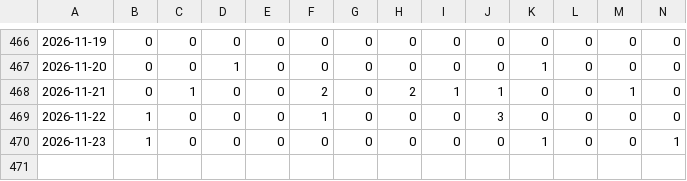
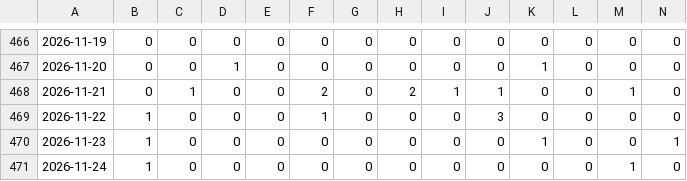
Before and after one commit to phuc341986/vietnam-lottery, a CSV file: data/xsmb-sparse.csv, drawn as a sheet; only a part is shown, gaps mark what is left out; rows hold the shown columns only; the diff names each change by its address in the sheet, - before the commit and + after, or states it on an @@ line.

```diff
--- a/data/xsmb-sparse.csv
+++ b/data/xsmb-sparse.csv
+row 471: 2026-11-24 | 1 | 0 | 0 | 0 | 0 | 0 | 0 | 0 | 0 | 0 | 0 | 1 | 0
```
Also changed, not shown: data/xsmb-2-digits.csv, data/xsmb.csv, 8 other files.
